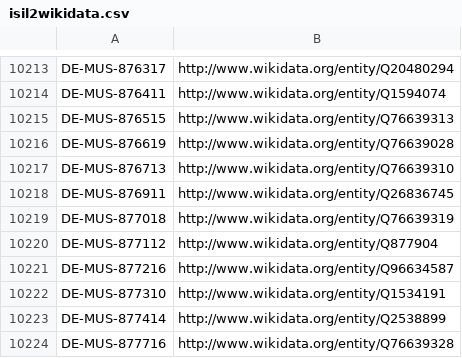
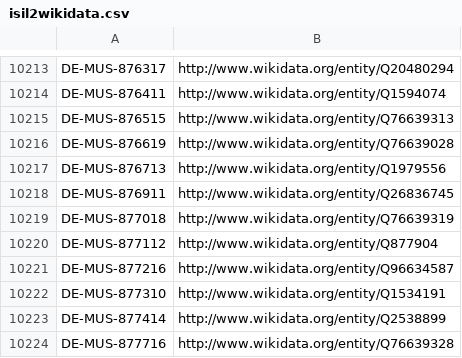
Before and after one commit to hbz/lookup-tables, a CSV file: data/isil2wikidata.csv, drawn as a sheet; only a part is shown, gaps mark what is left out.

Commit message:
Update isil2wikidata

```diff
--- a/data/isil2wikidata.csv
+++ b/data/isil2wikidata.csv
@@ -10216,3 +10216,3 @@
 "DE-MUS-876619"	http://www.wikidata.org/entity/Q76639028
-"DE-MUS-876713"	http://www.wikidata.org/entity/Q76639310
+"DE-MUS-876713"	http://www.wikidata.org/entity/Q1979556
 "DE-MUS-876911"	http://www.wikidata.org/entity/Q26836745
```
